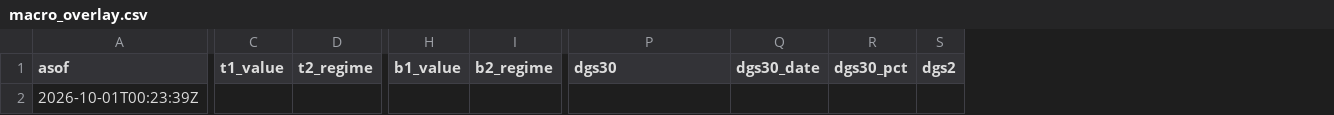
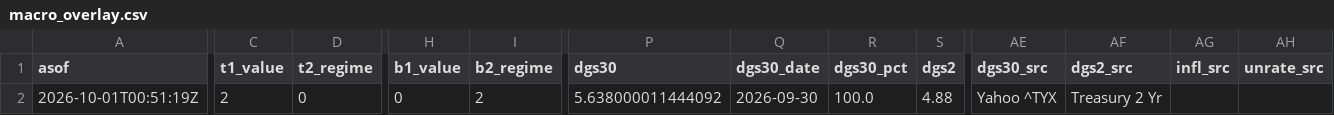
Before and after one commit to QuinnyXu/quantfolio-options, a CSV file: macro_overlay.csv, drawn as a sheet; only a part is shown, gaps mark what is left out; the diff covers the shown part only; the diff names each change by its address in the sheet, - before the commit and + after, or states it on an @@ line.

```diff
--- a/macro_overlay.csv
+++ b/macro_overlay.csv
+column AE (dgs30_src), row 2: Yahoo ^TYX
+column AF (dgs2_src), row 2: Treasury 2 Yr
+column AG (infl_src), empty
+column AH (unrate_src), empty
-A2 (asof): 2026-10-01T00:23:39Z
+A2 (asof): 2026-10-01T00:51:19Z
-C2 (t1_value): (empty)
+C2 (t1_value): 2
-D2 (t2_regime): (empty)
+D2 (t2_regime): 0
-H2 (b1_value): (empty)
+H2 (b1_value): 0
-I2 (b2_regime): (empty)
+I2 (b2_regime): 2
-P2 (dgs30): (empty)
+P2 (dgs30): 5.638000011444092
-Q2 (dgs30_date): (empty)
+Q2 (dgs30_date): 2026-09-30
-R2 (dgs30_pct): (empty)
+R2 (dgs30_pct): 100.0
-S2 (dgs2): (empty)
+S2 (dgs2): 4.88
```
Also changed, not shown: 2 edited cells elsewhere in this file, macro_overlay_history.csv, marks.csv, 3 other files.
